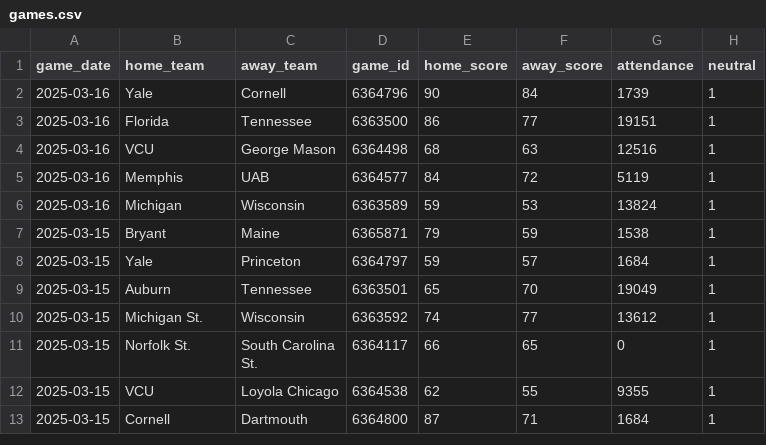
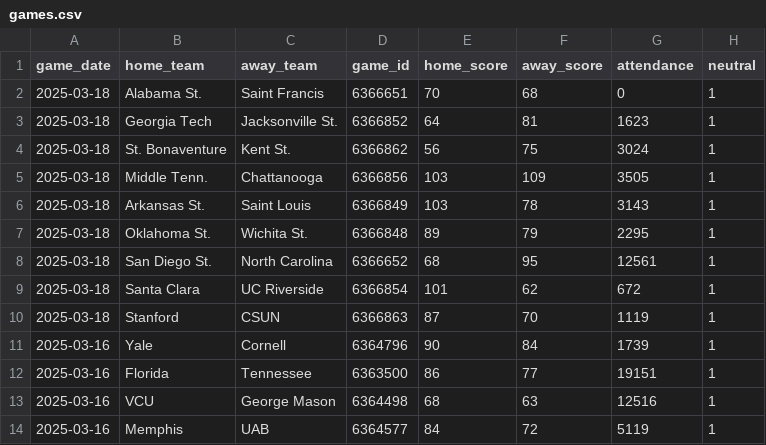
Before and after one commit to JackLich10/ncaa_shots, a CSV file: data/mens/games.csv, drawn as a sheet; only a part is shown; the shorter side is filled out with more unchanged rows; the diff names each change by its address in the sheet, - before the commit and + after, or states it on an @@ line.

```diff
--- a/data/mens/games.csv
+++ b/data/mens/games.csv
+row 2: 2025-03-18 | Alabama St. | Saint Francis | 6366651 | 70 | 68 | 0 | 1
+row 3: 2025-03-18 | Georgia Tech | Jacksonville St. | 6366852 | 64 | 81 | 1623 | 1
+row 4: 2025-03-18 | St. Bonaventure | Kent St. | 6366862 | 56 | 75 | 3024 | 1
+row 5: 2025-03-18 | Middle Tenn. | Chattanooga | 6366856 | 103 | 109 | 3505 | 1
+row 6: 2025-03-18 | Arkansas St. | Saint Louis | 6366849 | 103 | 78 | 3143 | 1
+row 7: 2025-03-18 | Oklahoma St. | Wichita St. | 6366848 | 89 | 79 | 2295 | 1
+row 8: 2025-03-18 | San Diego St. | North Carolina | 6366652 | 68 | 95 | 12561 | 1
+row 9: 2025-03-18 | Santa Clara | UC Riverside | 6366854 | 101 | 62 | 672 | 1
+row 10: 2025-03-18 | Stanford | CSUN | 6366863 | 87 | 70 | 1119 | 1
```
Also changed, not shown: 1 other file.
